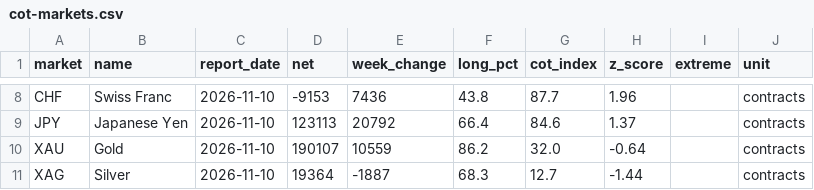
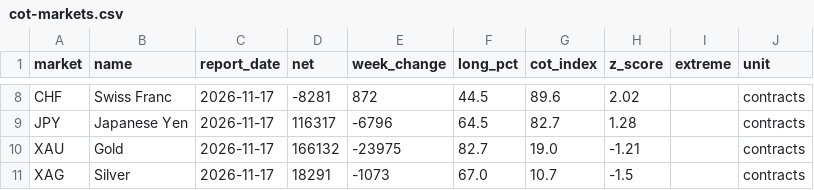
Before and after one commit to quasidb/quasidb.github.io, a CSV file: data/cot-markets.csv, drawn as a sheet; only a part is shown, gaps mark what is left out; the diff covers the shown part only; the diff names each change by its address in the sheet, - before the commit and + after, or states it on an @@ line.

```diff
--- a/data/cot-markets.csv
+++ b/data/cot-markets.csv
-C8:C11 (report_date): 2026-11-10
+C8:C11 (report_date): 2026-11-17
-D8 (net): -9153
+D8 (net): -8281
-E8 (week_change): 7436
+E8 (week_change): 872
-F8 (long_pct): 43.8
+F8 (long_pct): 44.5
-G8 (cot_index): 87.7
+G8 (cot_index): 89.6
-H8 (z_score): 1.96
+H8 (z_score): 2.02
-D9 (net): 123113
+D9 (net): 116317
-E9 (week_change): 20792
+E9 (week_change): -6796
-F9 (long_pct): 66.4
+F9 (long_pct): 64.5
-G9 (cot_index): 84.6
+G9 (cot_index): 82.7
-H9 (z_score): 1.37
+H9 (z_score): 1.28
-D10 (net): 190107
+D10 (net): 166132
-E10 (week_change): 10559
+E10 (week_change): -23975
-F10 (long_pct): 86.2
+F10 (long_pct): 82.7
-G10 (cot_index): 32.0
+G10 (cot_index): 19.0
-H10 (z_score): -0.64
+H10 (z_score): -1.21
-D11 (net): 19364
+D11 (net): 18291
-E11 (week_change): -1887
+E11 (week_change): -1073
-F11 (long_pct): 68.3
+F11 (long_pct): 67.0
-G11 (cot_index): 12.7
+G11 (cot_index): 10.7
-H11 (z_score): -1.44
+H11 (z_score): -1.5
```
Also changed, not shown: 36 edited cells elsewhere in this file, data/cot-pairs.csv, 3 other files.
